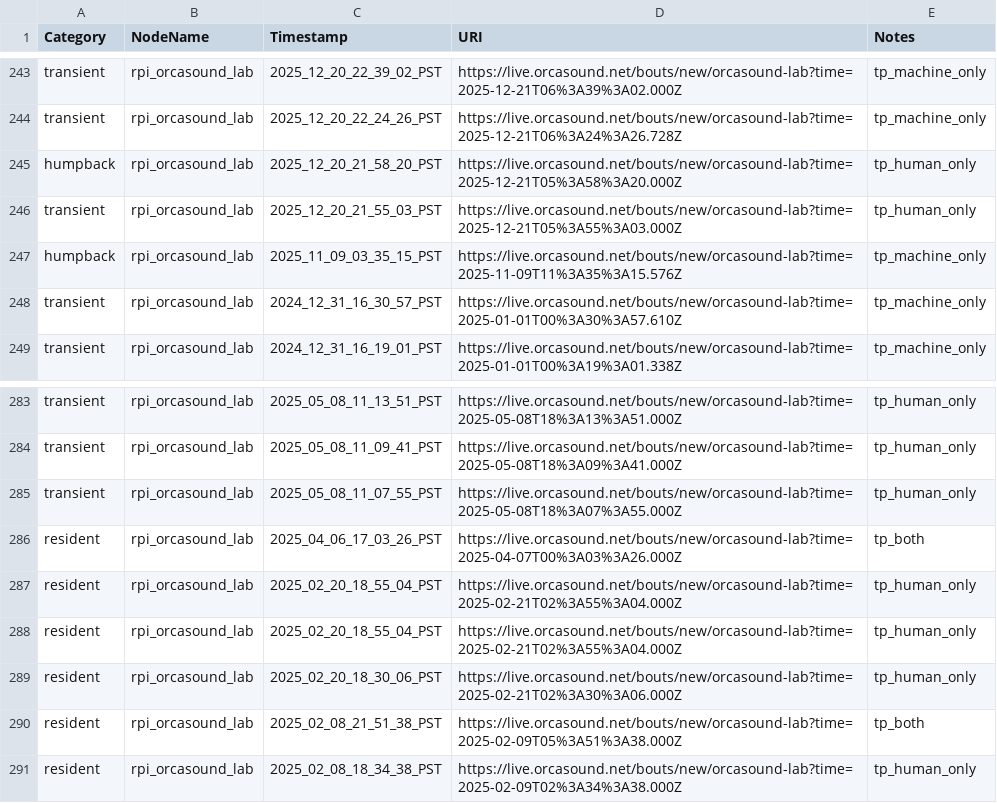
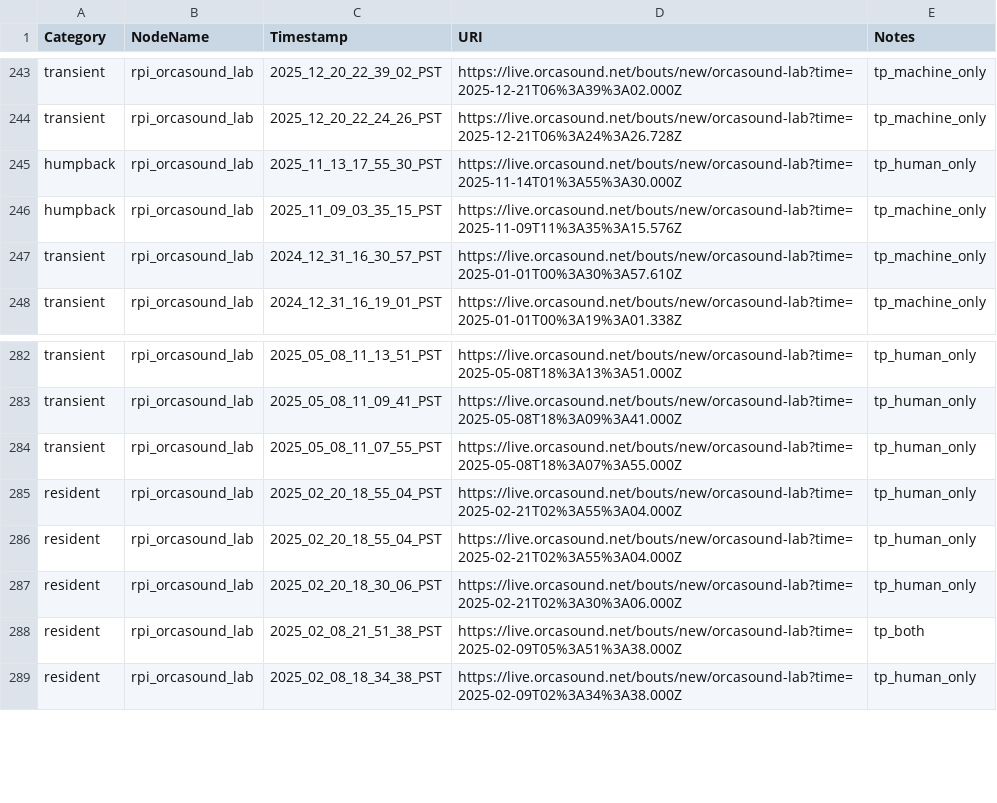
Before and after one commit to orcasound/pods-ai, a CSV file: output_segments/detections.csv, drawn as a sheet; only a part is shown, gaps mark what is left out.

```diff
--- a/output_segments/detections.csv
+++ b/output_segments/detections.csv
@@ -244,4 +244,3 @@ transient,rpi_orcasound_lab,2025_12_20_22_39_02_PST,https://live.orcasound.net/b
 transient,rpi_orcasound_lab,2025_12_20_22_24_26_PST,https://live.orcasound.net/bouts/new/orcasound-lab?time=2025-12-21T06%3A24%3A26.728Z,tp_machine_only
-humpback,rpi_orcasound_lab,2025_12_20_21_58_20_PST,https://live.orcasound.net/bouts/new/orcasound-lab?time=2025-12-21T05%3A58%3A20.000Z,tp_human_only
-transient,rpi_orcasound_lab,2025_12_20_21_55_03_PST,https://live.orcasound.net/bouts/new/orcasound-lab?time=2025-12-21T05%3A55%3A03.000Z,tp_human_only
+humpback,rpi_orcasound_lab,2025_11_13_17_55_30_PST,https://live.orcasound.net/bouts/new/orcasound-lab?time=2025-11-14T01%3A55%3A30.000Z,tp_human_only
 humpback,rpi_orcasound_lab,2025_11_09_03_35_15_PST,https://live.orcasound.net/bouts/new/orcasound-lab?time=2025-11-09T11%3A35%3A15.576Z,tp_machine_only
@@ -285,3 +284,2 @@ transient,rpi_orcasound_lab,2025_05_08_11_09_41_PST,https://live.orcasound.net/b
 transient,rpi_orcasound_lab,2025_05_08_11_07_55_PST,https://live.orcasound.net/bouts/new/orcasound-lab?time=2025-05-08T18%3A07%3A55.000Z,tp_human_only
-resident,rpi_orcasound_lab,2025_04_06_17_03_26_PST,https://live.orcasound.net/bouts/new/orcasound-lab?time=2025-04-07T00%3A03%3A26.000Z,tp_both
 resident,rpi_orcasound_lab,2025_02_20_18_55_04_PST,https://live.orcasound.net/bouts/new/orcasound-lab?time=2025-02-21T02%3A55%3A04.000Z,tp_human_only
```
Also changed, not shown: 1 other file.
